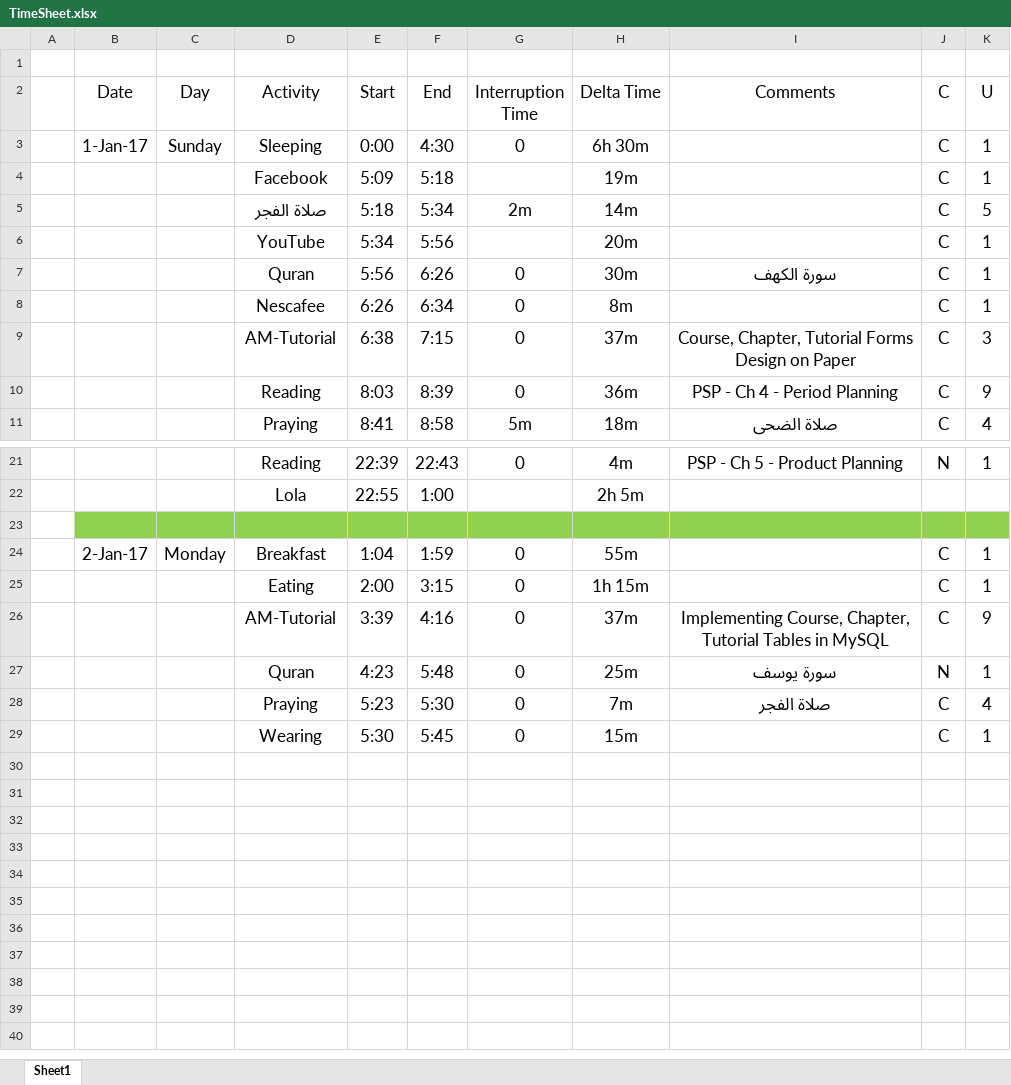
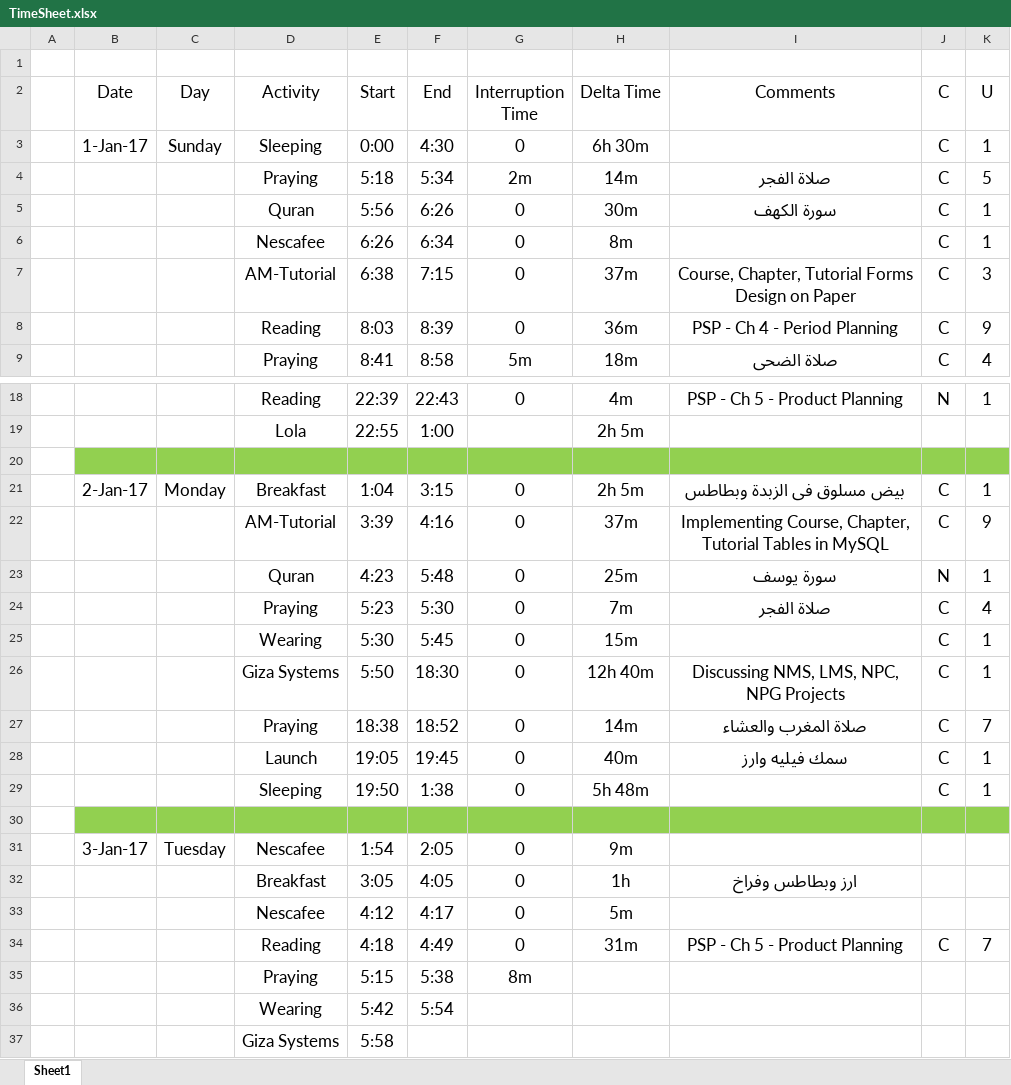
Before and after one commit to AhmedMater/AM-Tutoiral, an Excel workbook: TimeSheet.xlsx, sheet Sheet1, drawn as a sheet; only a part is shown, gaps mark what is left out; values as stored, in another font and other column widths than the file's, no borders; table styles not drawn; removed rows and columns are numbered as before the commit, all else as after; the diff covers the shown part only; the diff names each change by its address in the sheet, - before the commit and + after, or states it on an @@ line.

```diff
--- a/TimeSheet.xlsx (sheet Sheet1)
+++ b/TimeSheet.xlsx (sheet Sheet1)
-row 4:  |  |  | Facebook | 5:09 | 5:18 |  | 19m |  | C | 1
-D4 (Activity): صلاة الفجر
+D4 (Activity): Praying
-I4 (Comments): (empty)
+I4 (Comments): صلاة الفجر
-row 6:  |  |  | YouTube | 5:34 | 5:56 |  | 20m |  | C | 1
-F21 (End): 1:59
+F21 (End): 3:15
-H21 (Delta Time): 55m
+H21 (Delta Time): 2h 5m
-I21 (Comments): (empty)
+I21 (Comments): بيض مسلوق فى الزبدة وبطاطس
-row 25:  |  |  | Eating | 2:00 | 3:15 | 0 | 1h 15m |  | C | 1
+row 26:  |  |  | Giza Systems | 5:50 | 18:30 | 0 | 12h 40m | Discussing NMS, LMS, NPC, NPG Projects | C | 1
+row 27:  |  |  | Praying | 18:38 | 18:52 | 0 | 14m | صلاة المغرب والعشاء | C | 7
+row 28:  |  |  | Launch | 19:05 | 19:45 | 0 | 40m | سمك فيليه وارز | C | 1
+row 29:  |  |  | Sleeping | 19:50 | 1:38 | 0 | 5h 48m |  | C | 1
+row 30: (empty)
+row 31:  | 3-Jan-17 | Tuesday | Nescafee | 1:54 | 2:05 | 0 | 9m
+row 32:  |  |  | Breakfast | 3:05 | 4:05 | 0 | 1h | ارز وبطاطس وفراخ
+row 33:  |  |  | Nescafee | 4:12 | 4:17 | 0 | 5m
+row 34:  |  |  | Reading | 4:18 | 4:49 | 0 | 31m | PSP - Ch 5 - Product Planning | C | 7
+row 35:  |  |  | Praying | 5:15 | 5:38 | 8m
+row 36:  |  |  | Wearing | 5:42 | 5:54
+row 37:  |  |  | Giza Systems | 5:58
```
Also changed, not shown: 1 removed row and 2 edited cells elsewhere in this sheet.
